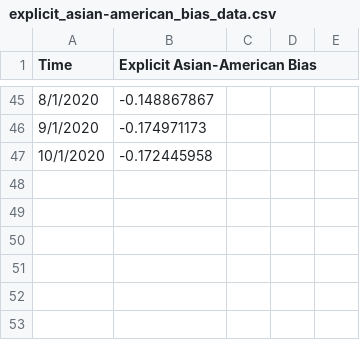
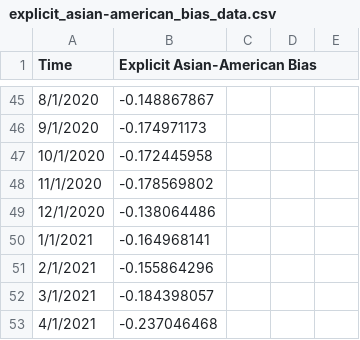
Before and after one commit to grossmania/Forecasting-Tournament, a CSV file: Data Cleaning/DataCSVs/explicit_asian-american_bias_data.csv, drawn as a sheet; only a part is shown, gaps mark what is left out.

```diff
--- a/Data Cleaning/DataCSVs/explicit_asian-american_bias_data.csv
+++ b/Data Cleaning/DataCSVs/explicit_asian-american_bias_data.csv
@@ -47 +47,7 @@ Time,Explicit Asian-American Bias,,,
 10/1/2020,-0.172445958,,,
+11/1/2020,-0.178569802,,,
+12/1/2020,-0.138064486,,,
+1/1/2021,-0.164968141,,,
+2/1/2021,-0.155864296,,,
+3/1/2021,-0.184398057,,,
+4/1/2021,-0.237046468,,,
```
Also changed, not shown: Data Cleaning/DataCSVs/affect_data.csv, Data Cleaning/DataCSVs/explicit_african-american_bias_data.csv, 17 other files.
